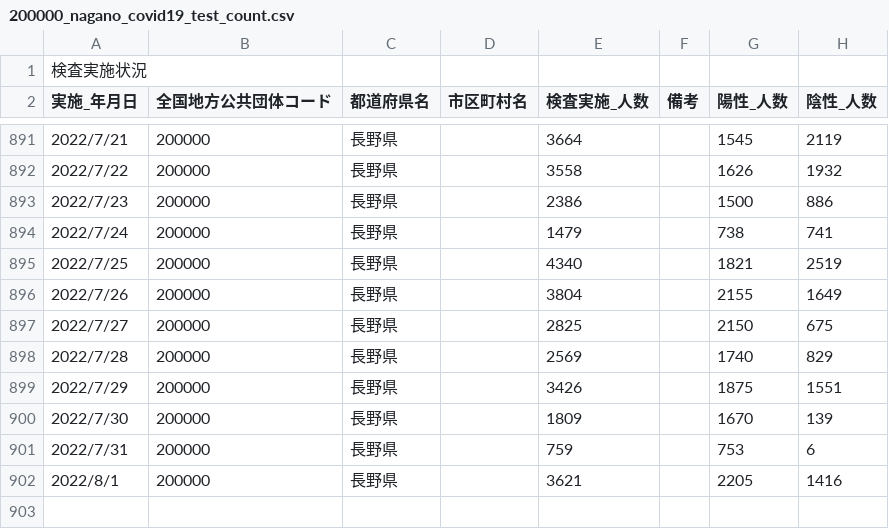
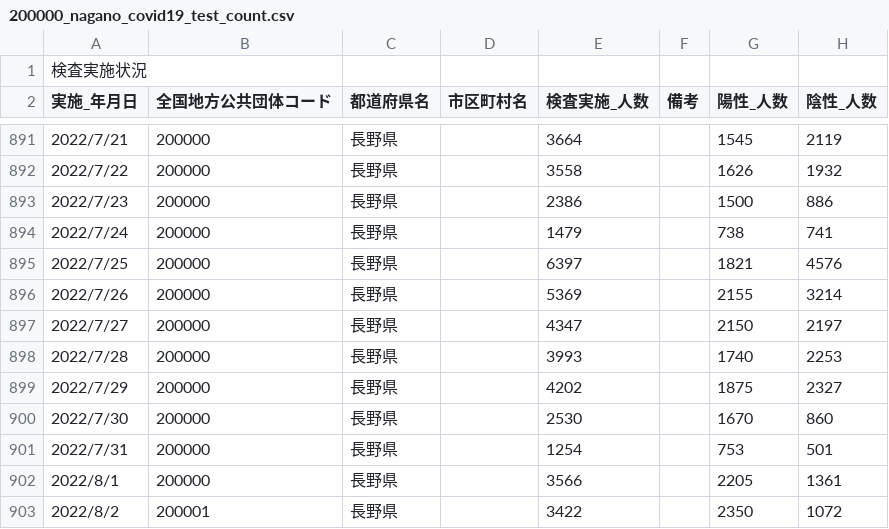
Before and after one commit to wataruoguchi/covid19_nagano_csv_to_json, a CSV file: src/.encoded/200000_nagano_covid19_test_count.csv, drawn as a sheet; only a part is shown, gaps mark what is left out.

```diff
--- a/src/.encoded/200000_nagano_covid19_test_count.csv
+++ b/src/.encoded/200000_nagano_covid19_test_count.csv
@@ -894,9 +894,10 @@
 2022/7/24,200000,長野県,,1479,,738,741
-2022/7/25,200000,長野県,,4340,,1821,2519
-2022/7/26,200000,長野県,,3804,,2155,1649
-2022/7/27,200000,長野県,,2825,,2150,675
-2022/7/28,200000,長野県,,2569,,1740,829
-2022/7/29,200000,長野県,,3426,,1875,1551
-2022/7/30,200000,長野県,,1809,,1670,139
-2022/7/31,200000,長野県,,759,,753,6
-2022/8/1,200000,長野県,,3621,,2205,1416
+2022/7/25,200000,長野県,,6397,,1821,4576
+2022/7/26,200000,長野県,,5369,,2155,3214
+2022/7/27,200000,長野県,,4347,,2150,2197
+2022/7/28,200000,長野県,,3993,,1740,2253
+2022/7/29,200000,長野県,,4202,,1875,2327
+2022/7/30,200000,長野県,,2530,,1670,860
+2022/7/31,200000,長野県,,1254,,753,501
+2022/8/1,200000,長野県,,3566,,2205,1361
+2022/8/2,200001,長野県,,3422,,2350,1072
```
Also changed, not shown: src/.encoded/test_count.csv, 3 other files.
